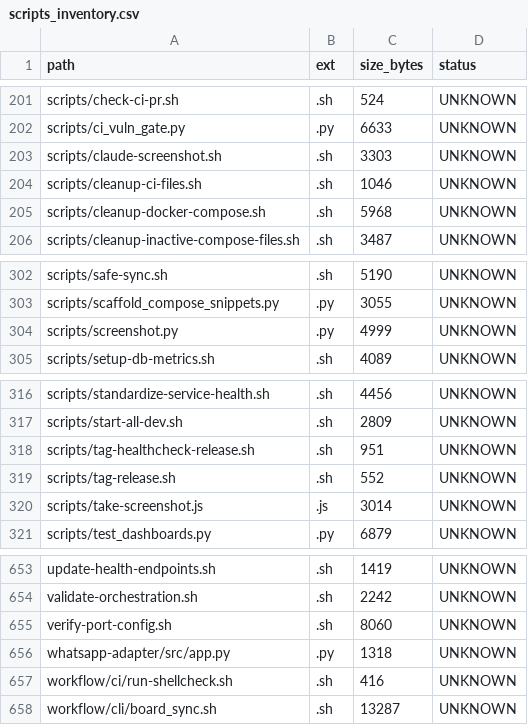
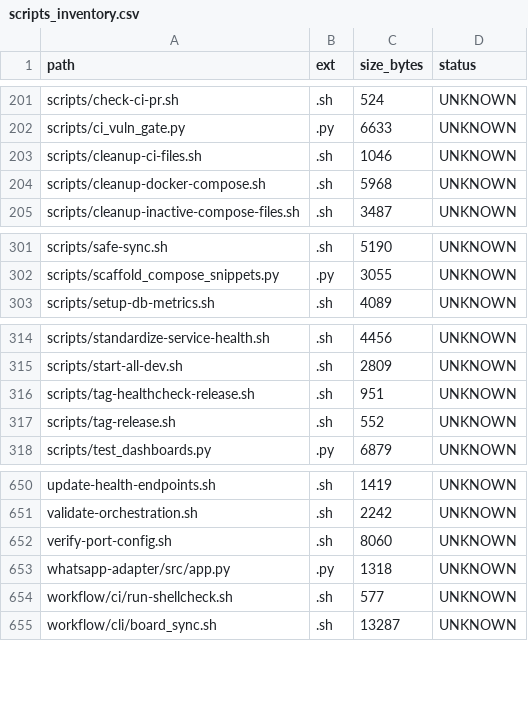
Before and after one commit to locotoki/alfred-agent-platform-v2, a CSV file: metrics/scripts_inventory.csv, drawn as a sheet; only a part is shown, gaps mark what is left out.

Commit message:
fix(ci): use Docker-based ShellCheck to avoid apt-get flakiness
- Replace apt-get shellcheck installation with koalaman/shellcheck-alpine Docker image
- Resolves CI infrastructure issue with dependency installation failures
- Update scripts inventory after removing screenshot scripts
- Part of GA v3.0.0 CI hardening efforts

```diff
--- a/metrics/scripts_inventory.csv
+++ b/metrics/scripts_inventory.csv
@@ -202,3 +202,2 @@ scripts/check-ci-pr.sh,.sh,524,UNKNOWN
 scripts/ci_vuln_gate.py,.py,6633,UNKNOWN
-scripts/claude-screenshot.sh,.sh,3303,UNKNOWN
 scripts/cleanup-ci-files.sh,.sh,1046,UNKNOWN
@@ -303,3 +302,2 @@ scripts/safe-sync.sh,.sh,5190,UNKNOWN
 scripts/scaffold_compose_snippets.py,.py,3055,UNKNOWN
-scripts/screenshot.py,.py,4999,UNKNOWN
 scripts/setup-db-metrics.sh,.sh,4089,UNKNOWN
@@ -319,3 +317,2 @@ scripts/tag-healthcheck-release.sh,.sh,951,UNKNOWN
 scripts/tag-release.sh,.sh,552,UNKNOWN
-scripts/take-screenshot.js,.js,3014,UNKNOWN
 scripts/test_dashboards.py,.py,6879,UNKNOWN
@@ -656,3 +653,3 @@ verify-port-config.sh,.sh,8060,UNKNOWN
 whatsapp-adapter/src/app.py,.py,1318,UNKNOWN
-workflow/ci/run-shellcheck.sh,.sh,416,UNKNOWN
+workflow/ci/run-shellcheck.sh,.sh,577,UNKNOWN
 workflow/cli/board_sync.sh,.sh,13287,UNKNOWN
```
Also changed, not shown: 1 other file.
